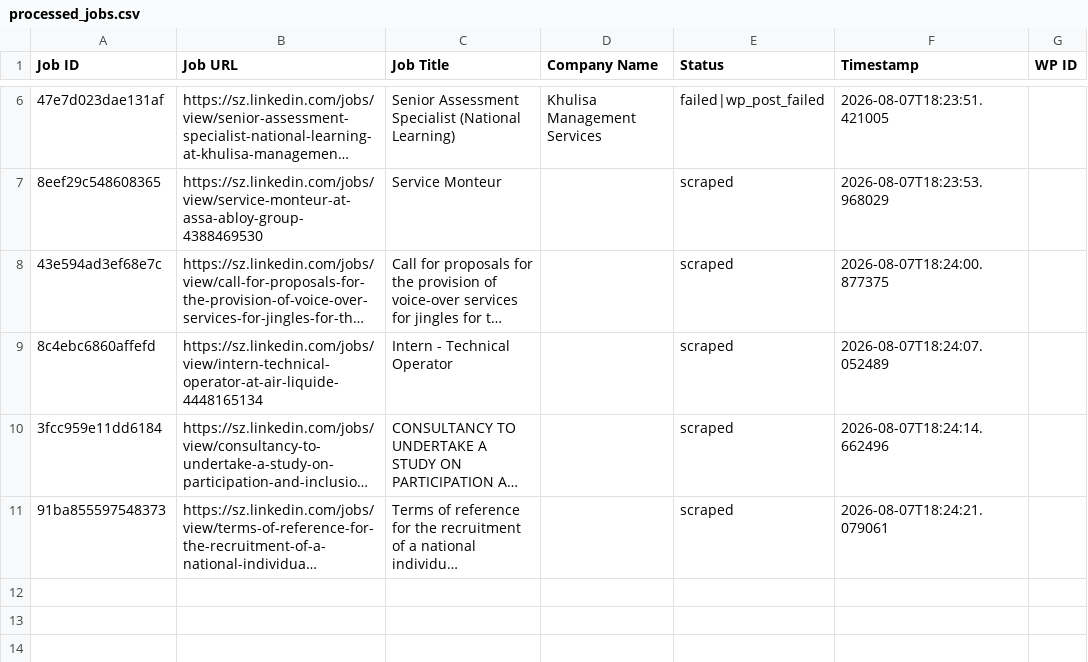
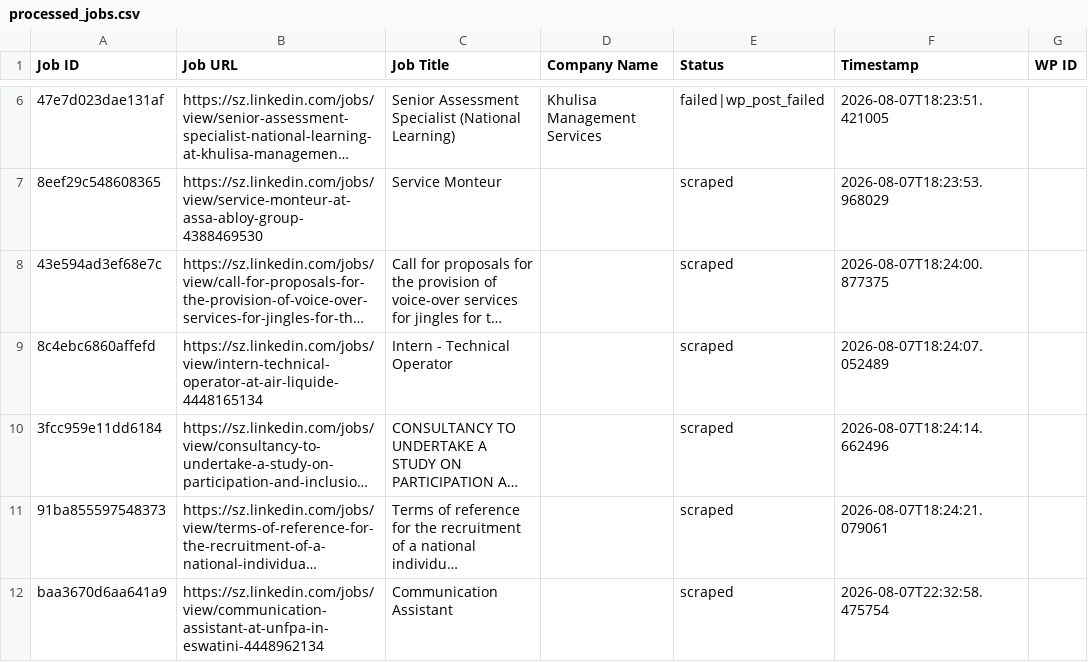
Before and after one commit to mimusdesign/sz, a CSV file: processed_jobs.csv, drawn as a sheet; only a part is shown, gaps mark what is left out; long unchanged cells end in …; the diff names each change by its address in the sheet, - before the commit and + after, or states it on an @@ line.

```diff
--- a/processed_jobs.csv
+++ b/processed_jobs.csv
+row 12: baa3670d6aa641a9 | https://sz.linkedin.com/jobs/view/communication-assistant-at-unfpa-in-eswatini-4448962134 | Communication Assistant |  | scraped | 2026-08-07T22:32:58.475754
```
